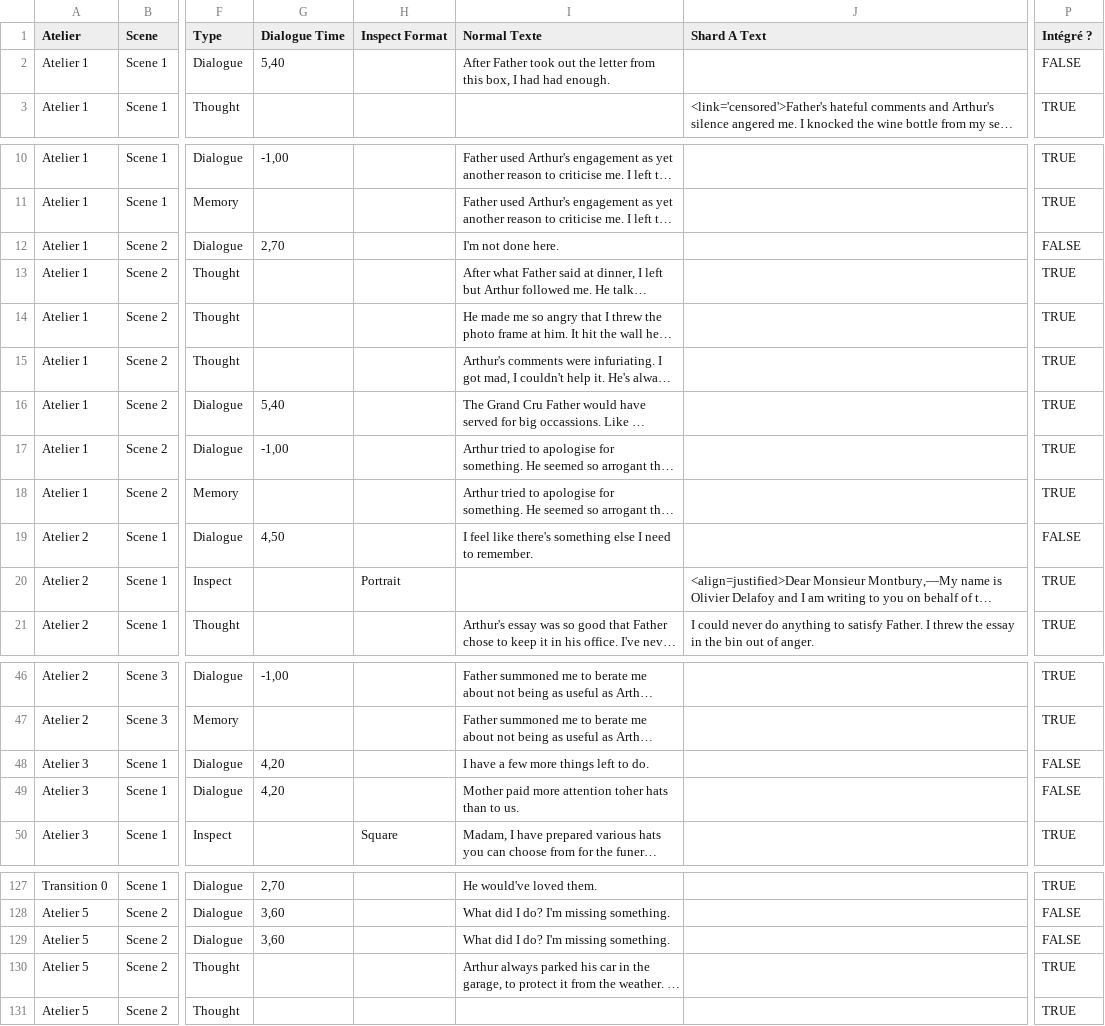
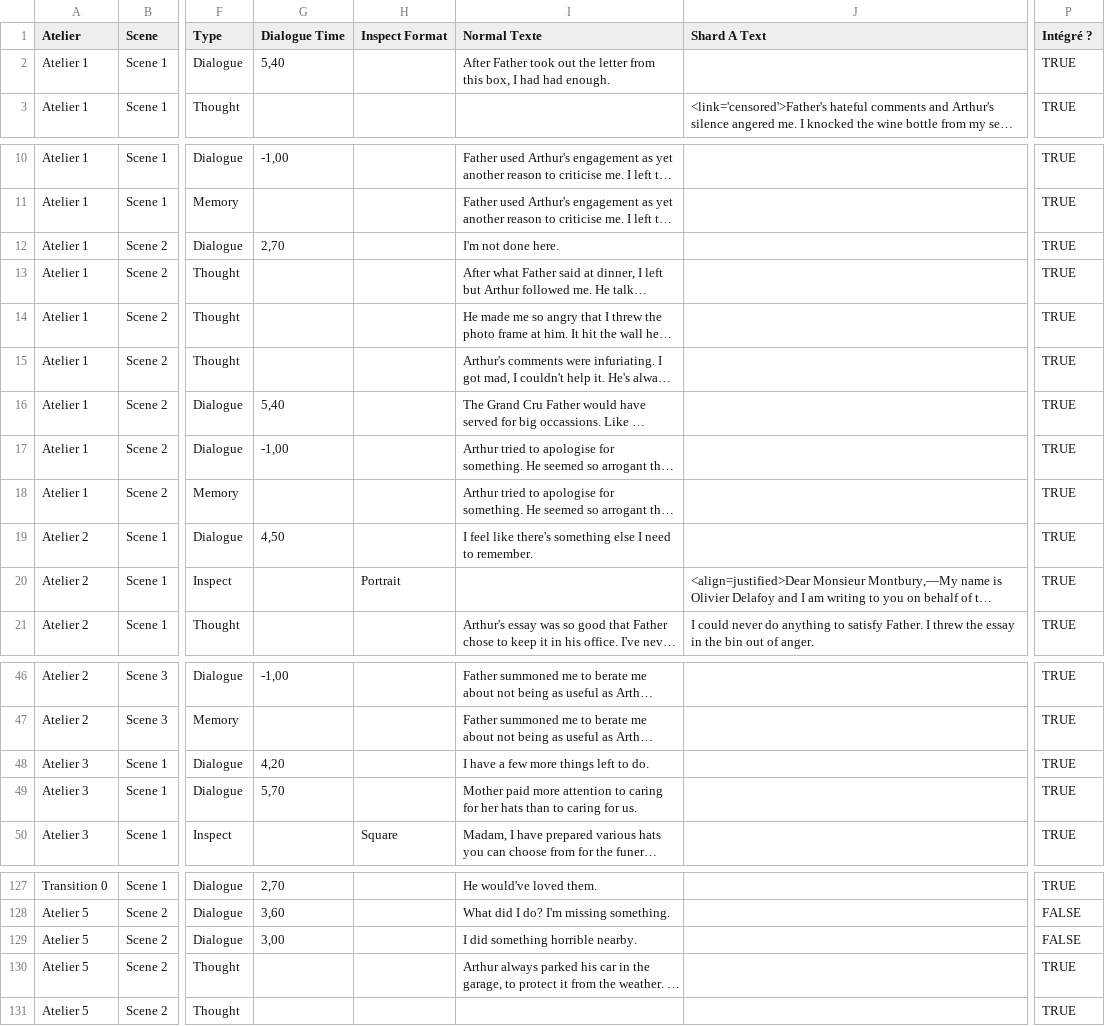
Before and after one commit to FracturedTeam/Fractured, a TSV file: Assets/_Project/TextScriptable/Fractured_TextesExcel - Text.tsv, drawn as a sheet; only a part is shown, gaps mark what is left out; long unchanged cells end in …; the diff covers the shown part only; the diff names each change by its address in the sheet, - before the commit and + after, or states it on an @@ line.

Commit message:
Integration des textes des portes

```diff
--- a/Assets/_Project/TextScriptable/Fractured_TextesExcel - Text.tsv
+++ b/Assets/_Project/TextScriptable/Fractured_TextesExcel - Text.tsv
-P2 (Intégré ?): FALSE
+P2 (Intégré ?): TRUE
-P12 (Intégré ?): FALSE
+P12 (Intégré ?): TRUE
-P19 (Intégré ?): FALSE
+P19 (Intégré ?): TRUE
-P48:P49 (Intégré ?): FALSE
+P48:P49 (Intégré ?): TRUE
-G49 (Dialogue Time): 4,20
+G49 (Dialogue Time): 5,70
-I49 (Normal Texte): …more attention toher hats than to us.
+I49 (Normal Texte): …more attention to caring for her hats than to caring for us.
-G129 (Dialogue Time): 3,60
+G129 (Dialogue Time): 3,00
-I129 (Normal Texte): What did I do? I'm missing something.
+I129 (Normal Texte): I did something horrible nearby.
```
Also changed, not shown: 3 edited cells elsewhere in this file, 7 other files.
